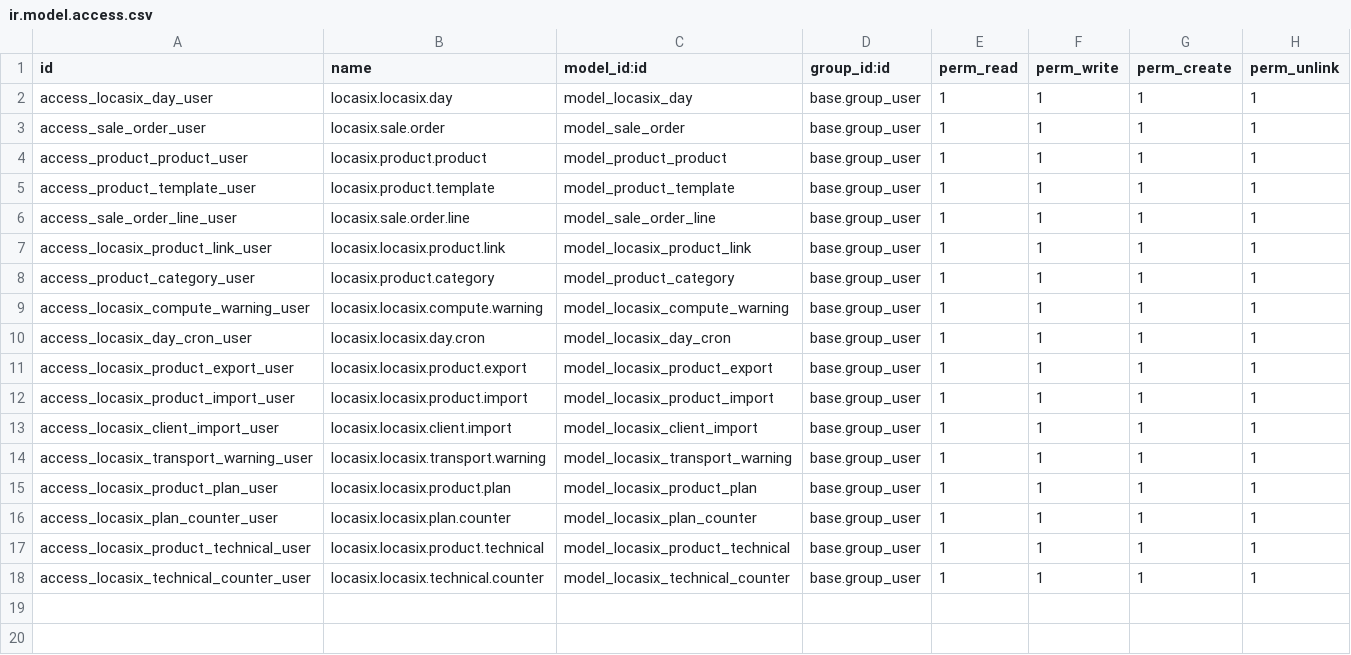
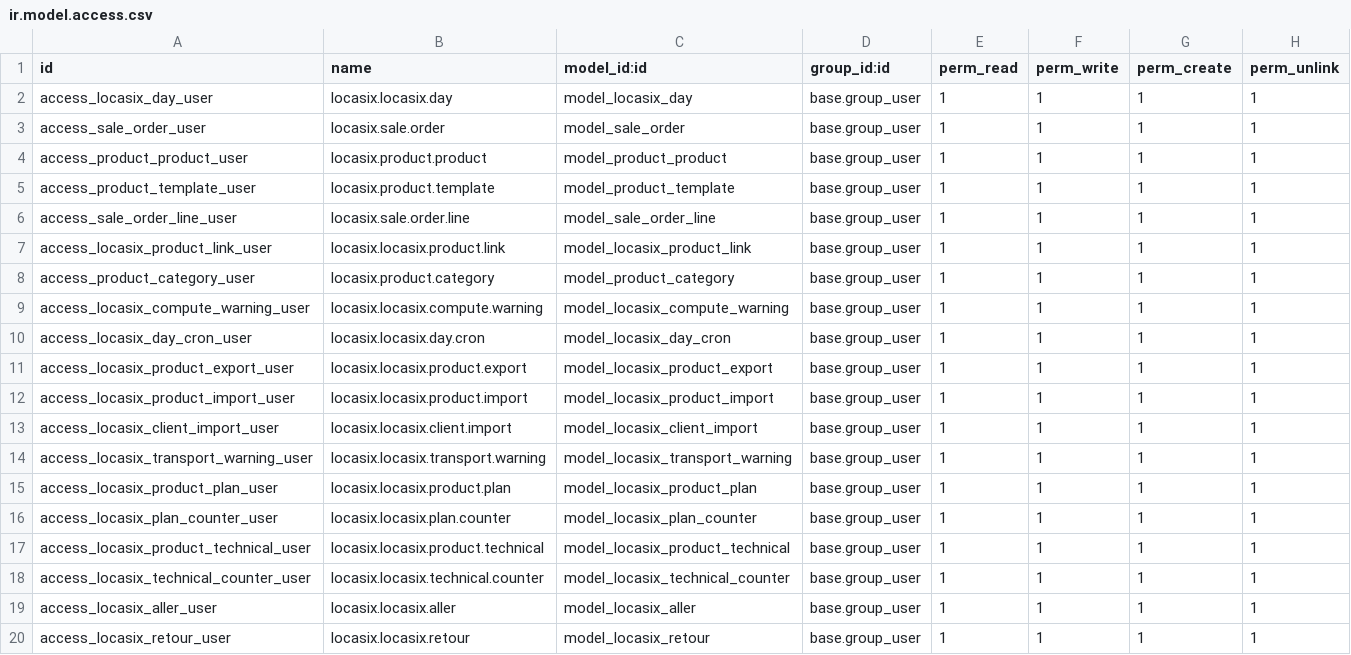
Before and after one commit to istarii-srl/locasix, a CSV file: locasix/security/ir.model.access.csv, drawn as a sheet; the diff names each change by its address in the sheet, - before the commit and + after, or states it on an @@ line.

Commit message:
add aller et retour

```diff
--- a/locasix/security/ir.model.access.csv
+++ b/locasix/security/ir.model.access.csv
+row 19: access_locasix_aller_user | locasix.locasix.aller | model_locasix_aller | base.group_user | 1 | 1 | 1 | 1
+row 20: access_locasix_retour_user | locasix.locasix.retour | model_locasix_retour | base.group_user | 1 | 1 | 1 | 1
```
Also changed, not shown: 7 other files.
